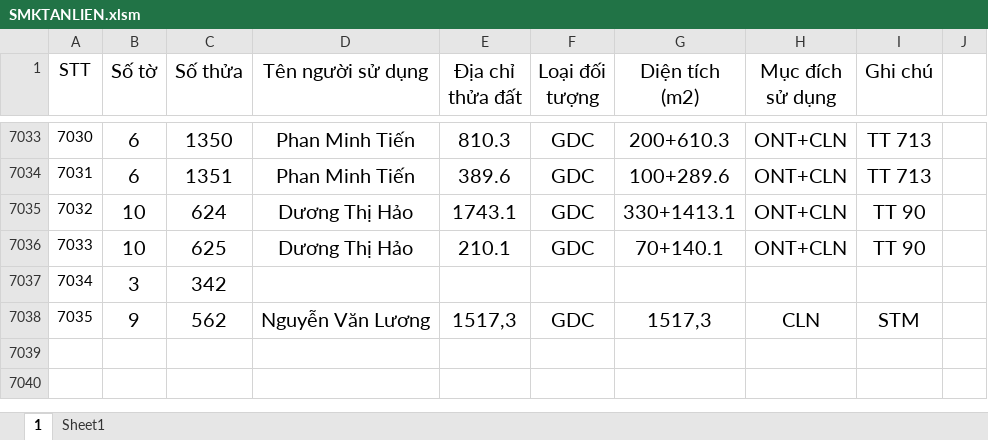
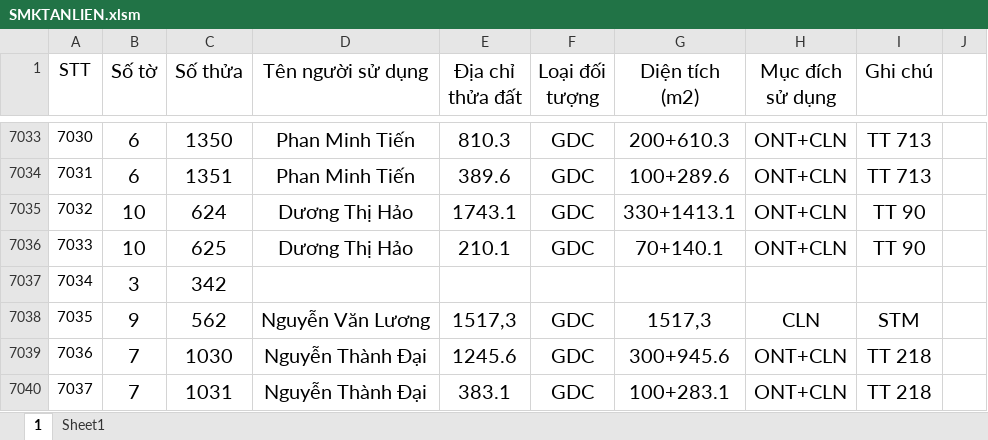
Before and after one commit to guitarkhongem/SOMUCKE, an Excel workbook: SOMUCKE/SMKTANLIEN.xlsm, sheet 1, drawn as a sheet; only a part is shown, gaps mark what is left out; values as stored, in another font and other column widths than the file's, no borders; the diff names each change by its address in the sheet, - before the commit and + after, or states it on an @@ line.

Commit message:
cap nhat

```diff
--- a/SOMUCKE/SMKTANLIEN.xlsm (sheet 1)
+++ b/SOMUCKE/SMKTANLIEN.xlsm (sheet 1)
+row 7039: 7036 | 7 | 1030 | Nguyễn Thành Đại | 1245.6 | GDC | 300+945.6 | ONT+CLN | TT 218
+row 7040: 7037 | 7 | 1031 | Nguyễn Thành Đại | 383.1 | GDC | 100+283.1 | ONT+CLN | TT 218
```
